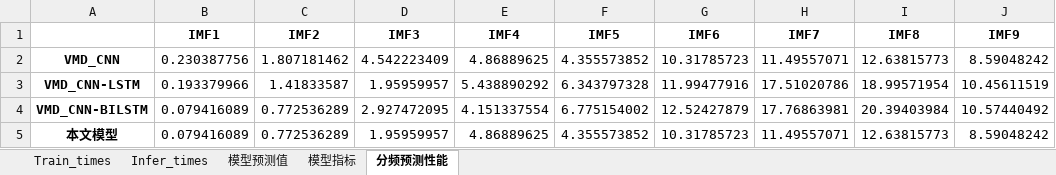
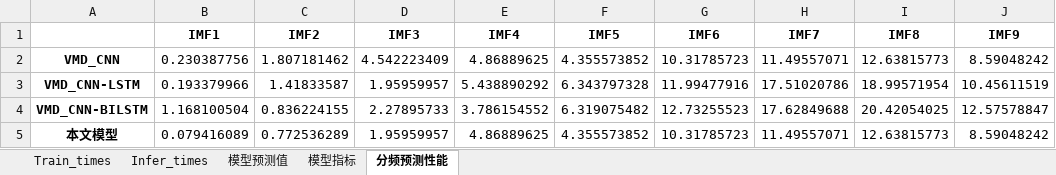
Before and after one commit to kevin3512/vmd-cnn-bilstm, an Excel workbook: result/模型运行结果.xlsx, sheet 分频预测性能, drawn as a sheet; values as stored, in another font and other column widths than the file's, no borders; the diff names each change by its address in the sheet, - before the commit and + after, or states it on an @@ line.

```diff
--- a/result/模型运行结果.xlsx (sheet 分频预测性能)
+++ b/result/模型运行结果.xlsx (sheet 分频预测性能)
-B4 (IMF1): 0.079416089
+B4 (IMF1): 1.168100504
-C4 (IMF2): 0.772536289
+C4 (IMF2): 0.836224155
-D4 (IMF3): 2.927472095
+D4 (IMF3): 2.27895733
-E4 (IMF4): 4.151337554
+E4 (IMF4): 3.786154552
-F4 (IMF5): 6.775154002
+F4 (IMF5): 6.319075482
-G4 (IMF6): 12.52427879
+G4 (IMF6): 12.73255523
-H4 (IMF7): 17.76863981
+H4 (IMF7): 17.62849688
-I4 (IMF8): 20.39403984
+I4 (IMF8): 20.42054025
-J4 (IMF9): 10.57440492
+J4 (IMF9): 12.57578847
```
Also changed, not shown: sheet 模型预测值, sheet Train_times, sheet Infer_times, sheet 模型指标, 25 other files.
